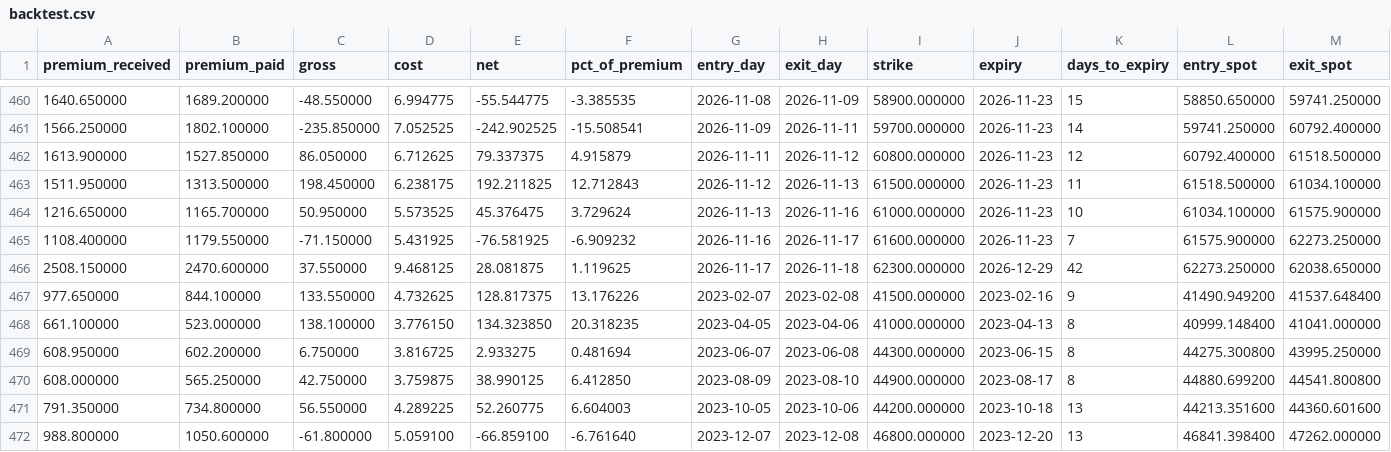
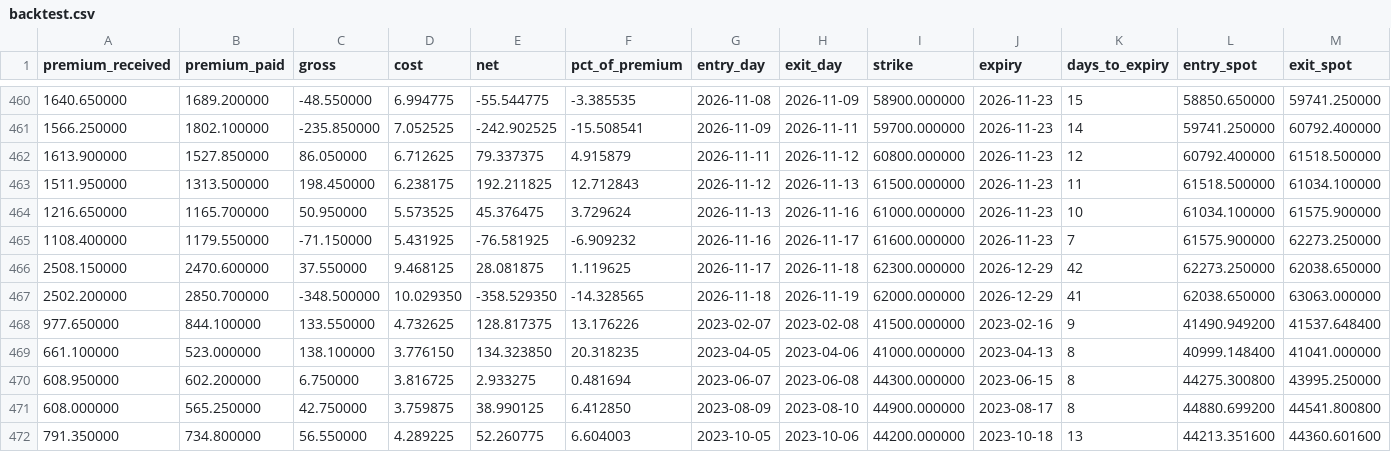
Before and after one commit to iamtj45/nifty-iv-event-study, a CSV file: data/banknifty/backtest.csv, drawn as a sheet; only a part is shown, gaps mark what is left out; the shorter side is filled out with more unchanged rows; rows hold the shown columns only; the diff names each change by its address in the sheet, - before the commit and + after, or states it on an @@ line.

```diff
--- a/data/banknifty/backtest.csv
+++ b/data/banknifty/backtest.csv
+row 467: 2502.200000 | 2850.700000 | -348.500000 | 10.029350 | -358.529350 | -14.328565 | 2026-11-18 | 2026-11-19 | 62000.000000 | 2026-12-29 | 41 | 62038.650000 | 63063.000000
```
Also changed, not shown: data/backtest.csv, data/banknifty/daily_iv.csv, 16 other files.
